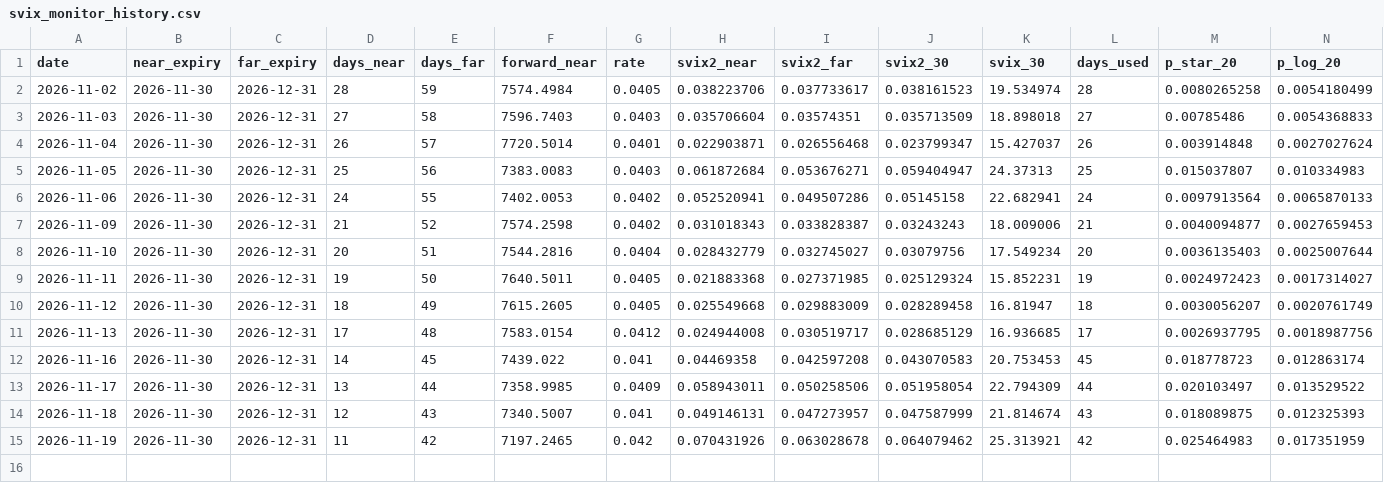
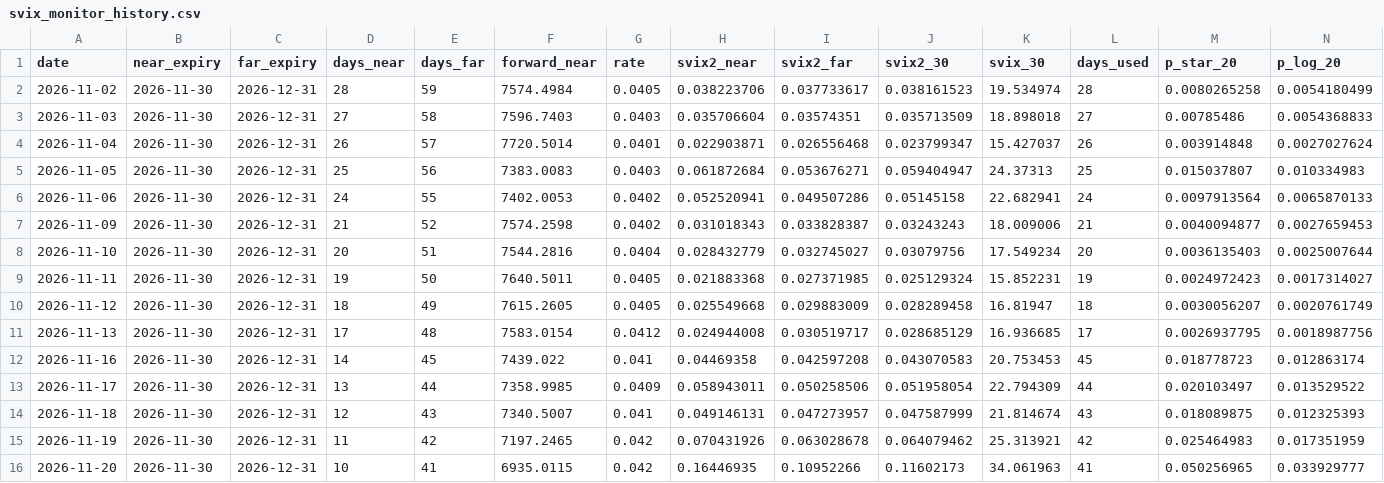
Before and after one commit to Lauristt/svix-crash-monitor, a CSV file: svix_monitor_history.csv, drawn as a sheet; only a part is shown; rows hold the shown columns only; the diff names each change by its address in the sheet, - before the commit and + after, or states it on an @@ line.

```diff
--- a/svix_monitor_history.csv
+++ b/svix_monitor_history.csv
+row 16: 2026-11-20 | 2026-11-30 | 2026-12-31 | 10 | 41 | 6935.0115 | 0.042 | 0.16446935 | 0.10952266 | 0.11602173 | 34.061963 | 41 | 0.050256965 | 0.033929777
```
